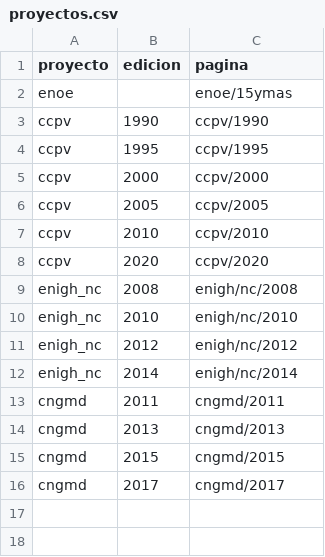
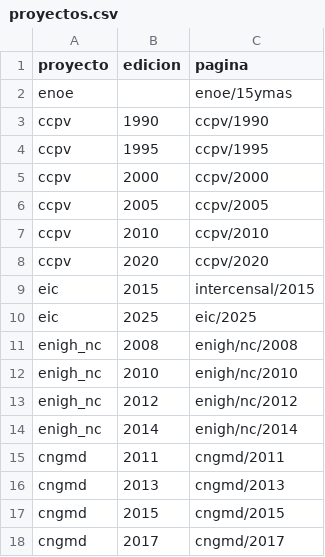
Before and after one commit to crenteriam/importinegi, a CSV file: data-raw/proyectos.csv, drawn as a sheet.

```diff
--- a/data-raw/proyectos.csv
+++ b/data-raw/proyectos.csv
@@ -8,2 +8,4 @@ ccpv,2010,ccpv/2010
 ccpv,2020,ccpv/2020
+eic,2015,intercensal/2015
+eic,2025,eic/2025
 enigh_nc,2008,enigh/nc/2008
```
Also changed, not shown: 34 other files.
